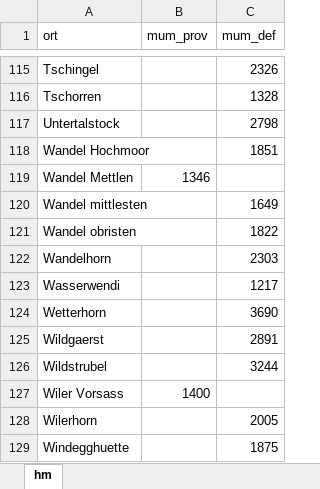
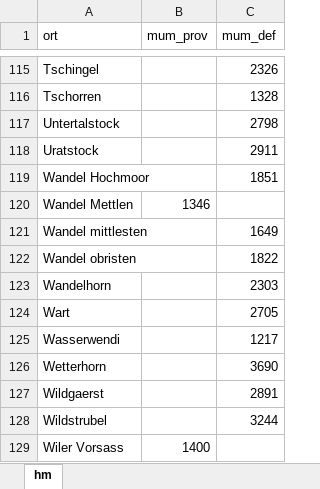
Before and after one commit to rufi77/running, an Excel workbook: data/hm.xlsx, sheet hm, drawn as a sheet; only a part is shown, gaps mark what is left out; the shorter side is filled out with more unchanged rows; values as stored, in another font and other column widths than the file's, no borders; the diff names each change by its address in the sheet, - before the commit and + after, or states it on an @@ line.

```diff
--- a/data/hm.xlsx (sheet hm)
+++ b/data/hm.xlsx (sheet hm)
+row 118: Uratstock |  | 2911
+row 124: Wart |  | 2705
```
Also changed, not shown: data/zsf.xlsx, docs/data/hm.xlsx, 12 other files.
